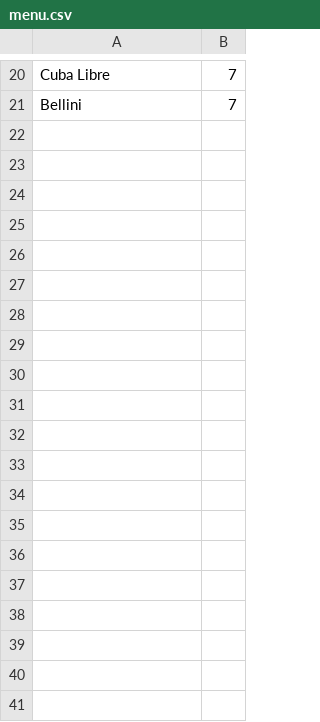
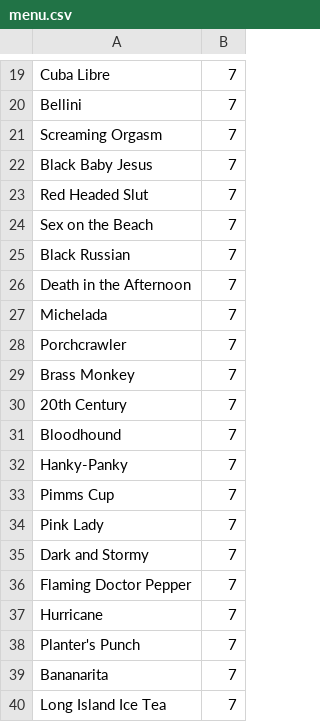
Before and after one commit to painted/takeaway, a CSV file: menu.csv, drawn as a sheet; only a part is shown, gaps mark what is left out; the diff covers the shown part only; the diff names each change by its address in the sheet, - before the commit and + after, or states it on an @@ line.

```diff
--- a/menu.csv
+++ b/menu.csv
+row 21: Screaming Orgasm | 7
+row 22: Black Baby Jesus | 7
+row 23: Red Headed Slut | 7
+row 24: Sex on the Beach | 7
+row 25: Black Russian | 7
+row 26: Death in the Afternoon | 7
+row 27: Michelada | 7
+row 28: Porchcrawler | 7
+row 29: Brass Monkey | 7
+row 30: 20th Century | 7
+row 31: Bloodhound | 7
+row 32: Hanky-Panky | 7
+row 33: Pimms Cup | 7
+row 34: Pink Lady | 7
+row 35: Dark and Stormy | 7
+row 36: Flaming Doctor Pepper | 7
+row 37: Hurricane | 7
+row 38: Planter's Punch | 7
+row 39: Bananarita | 7
+row 40: Long Island Ice Tea | 7
```
Also changed, not shown: 10 added rows and 1 removed row elsewhere in this file, 2 other files.
